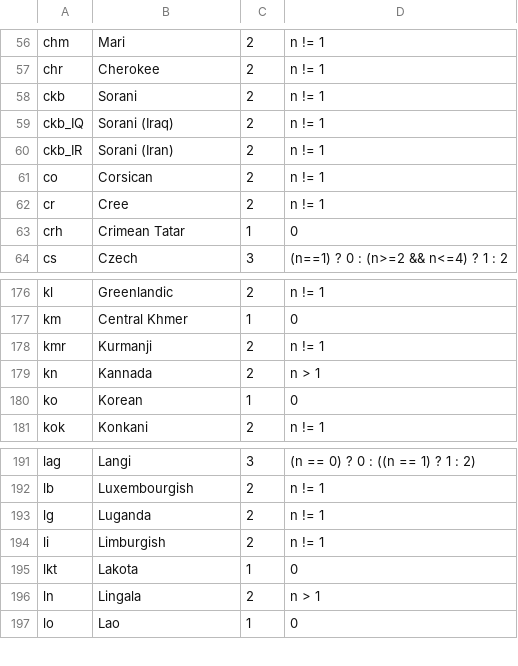
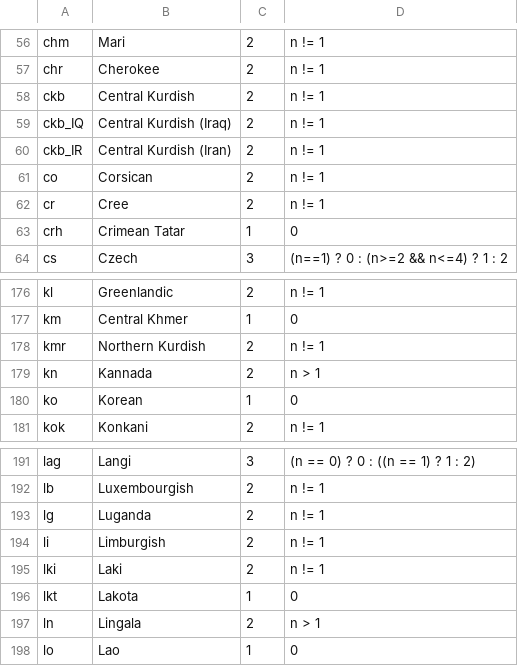
Before and after one commit to WeblateOrg/language-data, a CSV file: languages.csv, drawn as a sheet; only a part is shown, gaps mark what is left out.

Commit message:
Use Central/Northern Kurdish instead of Sorani/Kurmanji
Fixes #3

```diff
--- a/languages.csv
+++ b/languages.csv
@@ -57,5 +57,5 @@ chm;Mari;2;n != 1
 chr;Cherokee;2;n != 1
-ckb;Sorani;2;n != 1
-ckb_IQ;Sorani (Iraq);2;n != 1
-ckb_IR;Sorani (Iran);2;n != 1
+ckb;Central Kurdish;2;n != 1
+ckb_IQ;Central Kurdish (Iraq);2;n != 1
+ckb_IR;Central Kurdish (Iran);2;n != 1
 co;Corsican;2;n != 1
@@ -177,3 +177,3 @@ kl;Greenlandic;2;n != 1
 km;Central Khmer;1;0
-kmr;Kurmanji;2;n != 1
+kmr;Northern Kurdish;2;n != 1
 kn;Kannada;2;n > 1
@@ -194,2 +194,3 @@ lg;Luganda;2;n != 1
 li;Limburgish;2;n != 1
+lki;Laki;2;n != 1
 lkt;Lakota;1;0
```
Also changed, not shown: 1 other file.
